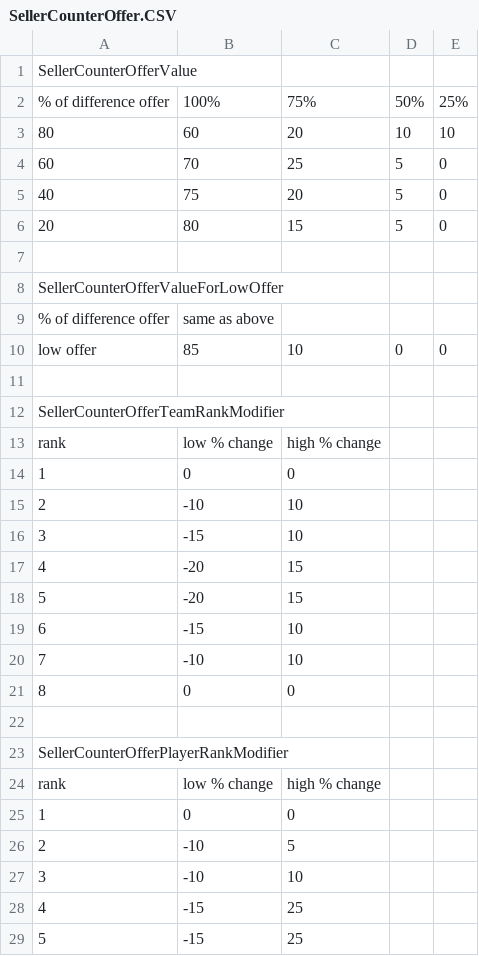
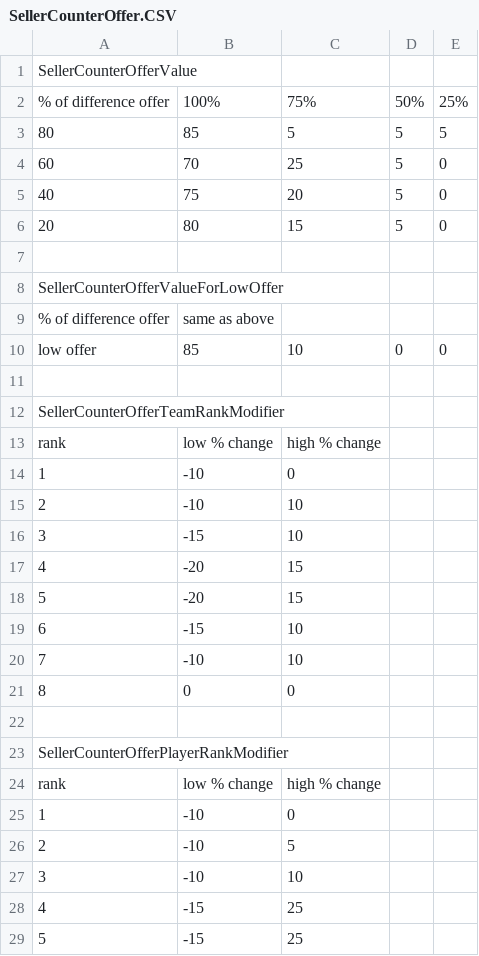
Before and after one commit to paulov-t/FIFA-20-Career-Mod, a CSV file: Source/dlc/dlc_FootballCompEng/dlc/FootballCompEng/data/Transfers/SellerCounterOffer.CSV, drawn as a sheet; only a part is shown.

```diff
--- a/Source/dlc/dlc_FootballCompEng/dlc/FootballCompEng/data/Transfers/SellerCounterOffer.CSV
+++ b/Source/dlc/dlc_FootballCompEng/dlc/FootballCompEng/data/Transfers/SellerCounterOffer.CSV
@@ -2,3 +2,3 @@ SellerCounterOfferValue,,,,
 % of difference offer,100%,75%,50%,25%
-80,60,20,10,10
+80,85,5,5,5
 60,70,25,5,0
@@ -13,3 +13,3 @@ SellerCounterOfferTeamRankModifier,,,,
 rank,low % change,high % change,,
-1,0,0,,
+1,-10,0,,
 2,-10,10,,
@@ -24,3 +24,3 @@ SellerCounterOfferPlayerRankModifier,,,,
 rank,low % change,high % change,,
-1,0,0,,
+1,-10,0,,
 2,-10,5,,
```
Also changed, not shown: Source/dlc/dlc_FootballCompEng/dlc/FootballCompEng/data/GTNDataReveal.CSV, Source/dlc/dlc_FootballCompEng/dlc/FootballCompEng/data/PlayerFormRatingModifierTable.CSV, 10 other files.
